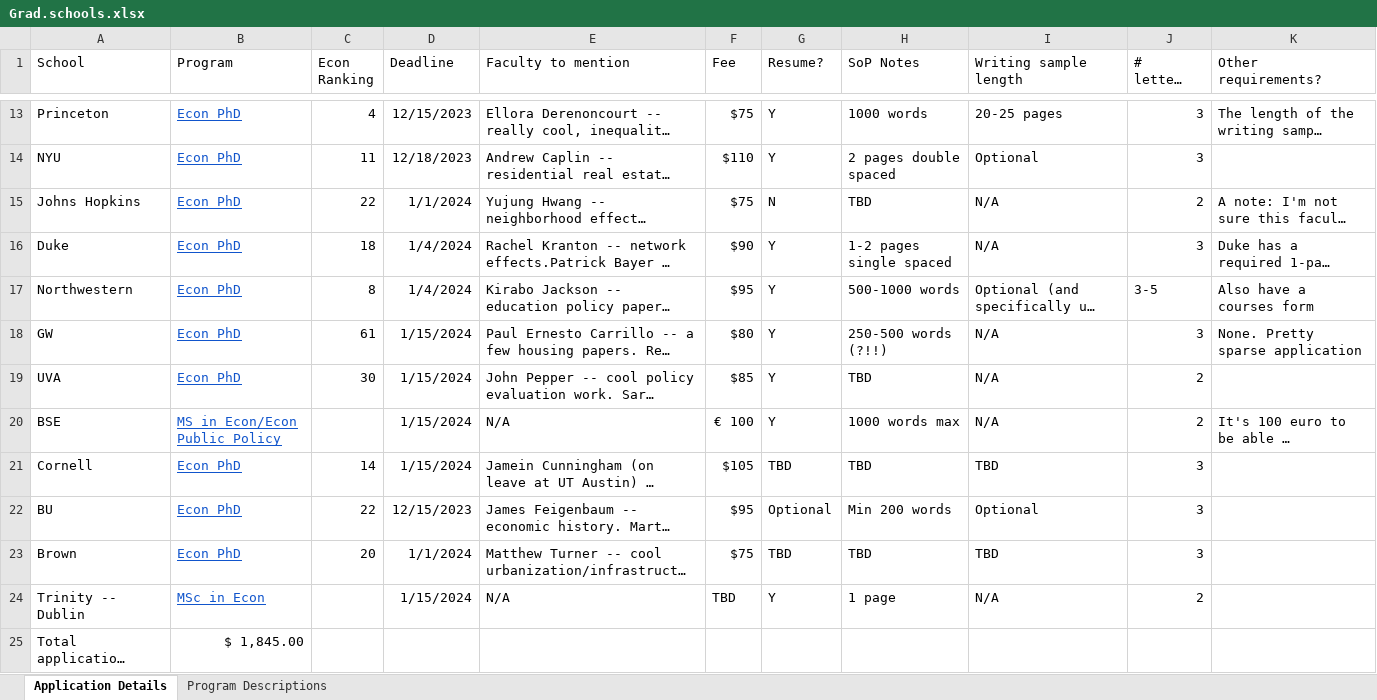
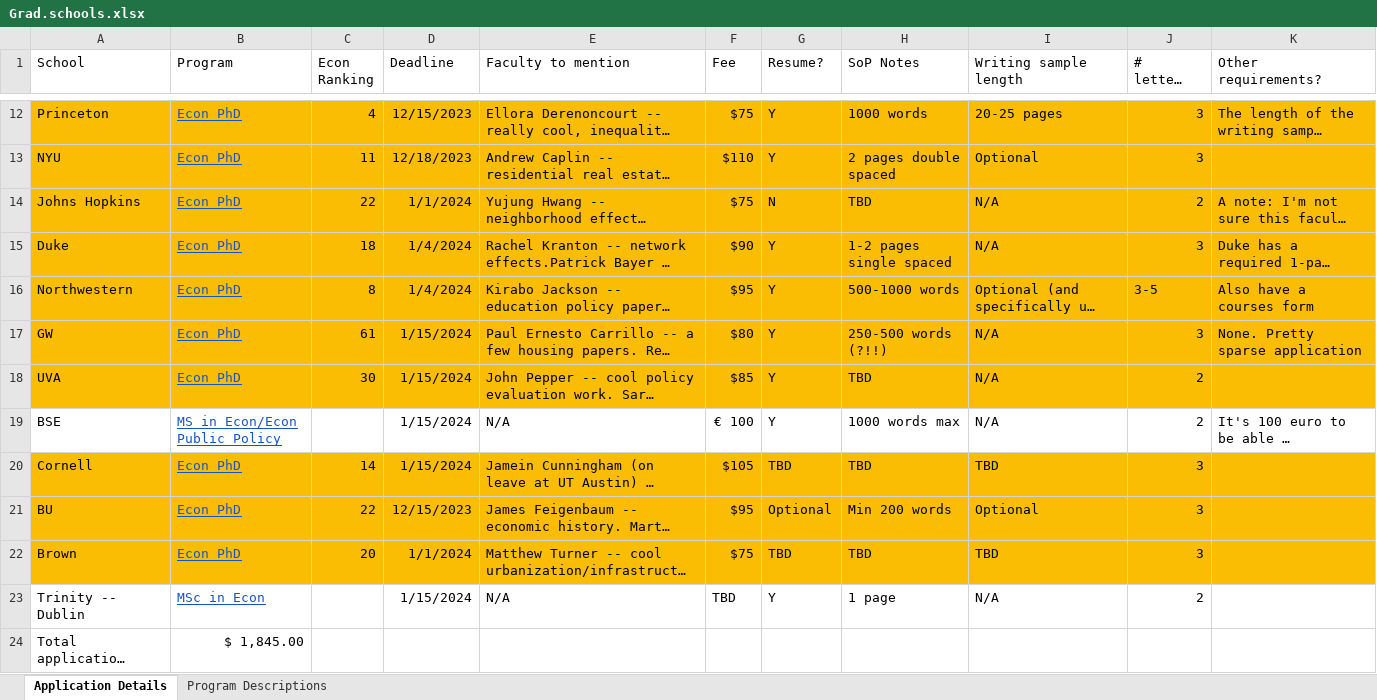
Before and after one commit to ksadovi/transit_credit-access, an Excel workbook: notes/Grad.schools.xlsx, sheet Application Details, drawn as a sheet; only a part is shown, gaps mark what is left out; long unchanged cells end in …; values as stored, in another font and other column widths than the file's, no borders; addresses are those after the commit; the diff covers the shown part only; the diff names each change by its address in the sheet, - before the commit and + after, or states it on an @@ line.

```diff
--- a/notes/Grad.schools.xlsx (sheet Application Details)
+++ b/notes/Grad.schools.xlsx (sheet Application Details)
-A12:K18 fill: none
+A12:K18 fill: #FBBC04
-A20:K22 fill: none
+A20:K22 fill: #FBBC04
```
Also changed, not shown: 1 removed row and cell formats elsewhere in this sheet, 2 other files.
